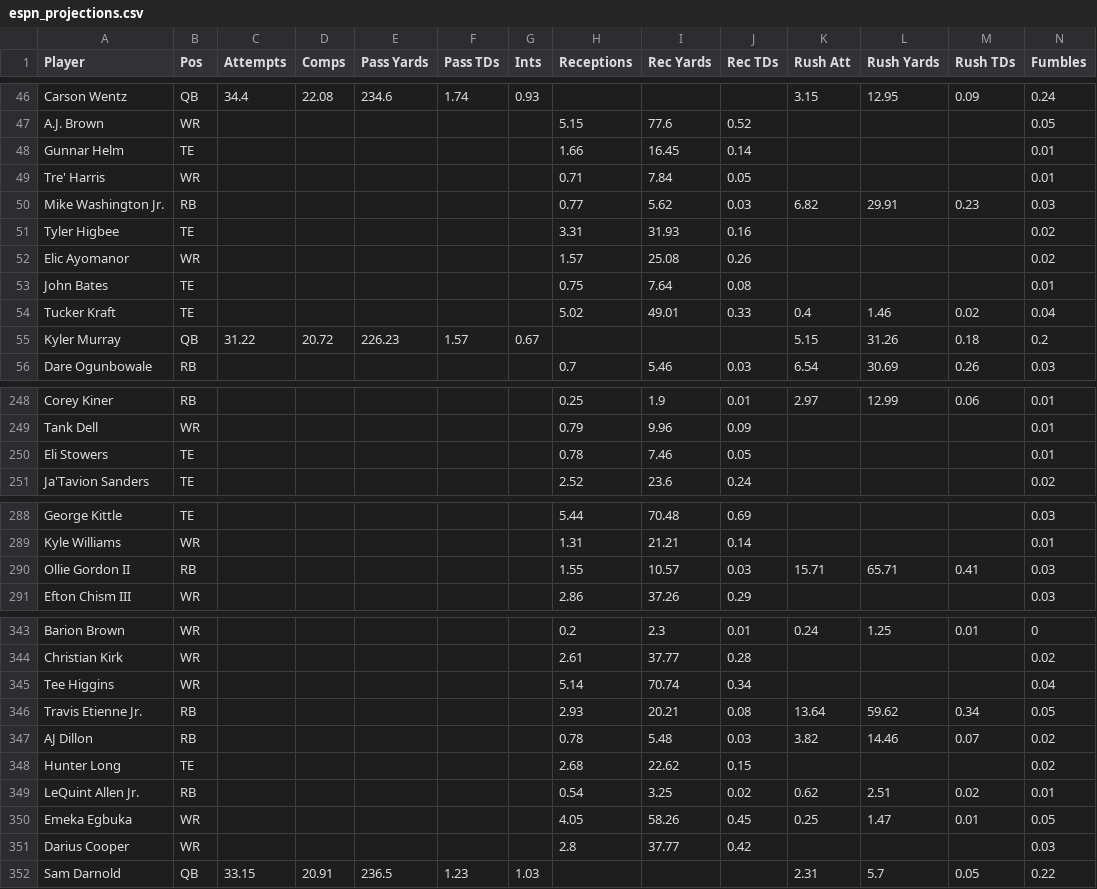
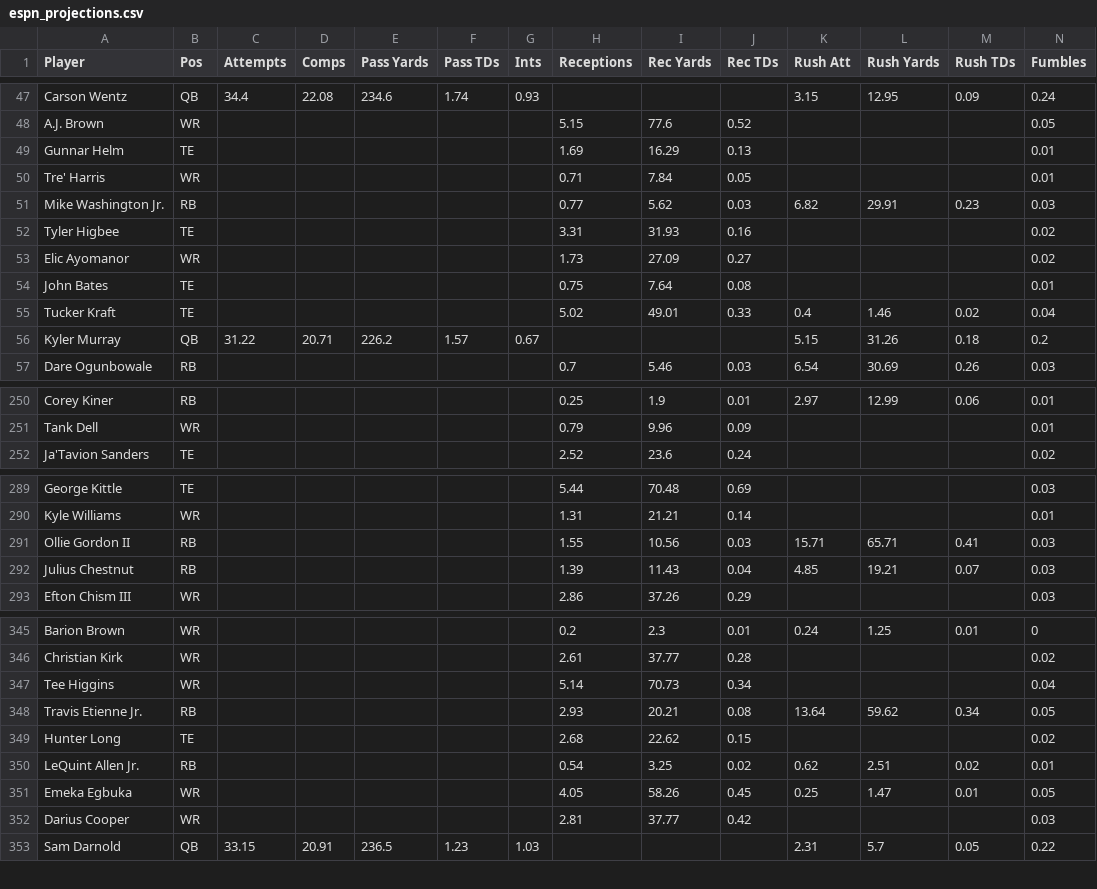
Before and after one commit to Louieza23/wwo_data, a CSV file: espn_projections.csv, drawn as a sheet; only a part is shown, gaps mark what is left out; the diff covers the shown part only.

```diff
--- a/espn_projections.csv
+++ b/espn_projections.csv
@@ -47,3 +48,3 @@ Carson Wentz,QB,34.4,22.08,234.6,1.74,0.93,,,,3.15,12.95,0.09,0.24
 A.J. Brown,WR,,,,,,5.15,77.6,0.52,,,,0.05
-Gunnar Helm,TE,,,,,,1.66,16.45,0.14,,,,0.01
+Gunnar Helm,TE,,,,,,1.69,16.29,0.13,,,,0.01
 Tre' Harris,WR,,,,,,0.71,7.84,0.05,,,,0.01
@@ -51,6 +52,6 @@ Mike Washington Jr.,RB,,,,,,0.77,5.62,0.03,6.82,29.91,0.23,0.03
 Tyler Higbee,TE,,,,,,3.31,31.93,0.16,,,,0.02
-Elic Ayomanor,WR,,,,,,1.57,25.08,0.26,,,,0.02
+Elic Ayomanor,WR,,,,,,1.73,27.09,0.27,,,,0.02
 John Bates,TE,,,,,,0.75,7.64,0.08,,,,0.01
 Tucker Kraft,TE,,,,,,5.02,49.01,0.33,0.4,1.46,0.02,0.04
-Kyler Murray,QB,31.22,20.72,226.23,1.57,0.67,,,,5.15,31.26,0.18,0.2
+Kyler Murray,QB,31.22,20.71,226.2,1.57,0.67,,,,5.15,31.26,0.18,0.2
 Dare Ogunbowale,RB,,,,,,0.7,5.46,0.03,6.54,30.69,0.26,0.03
@@ -249,3 +251,2 @@ Corey Kiner,RB,,,,,,0.25,1.9,0.01,2.97,12.99,0.06,0.01
 Tank Dell,WR,,,,,,0.79,9.96,0.09,,,,0.01
-Eli Stowers,TE,,,,,,0.78,7.46,0.05,,,,0.01
 Ja'Tavion Sanders,TE,,,,,,2.52,23.6,0.24,,,,0.02
@@ -289,3 +290,4 @@ George Kittle,TE,,,,,,5.44,70.48,0.69,,,,0.03
 Kyle Williams,WR,,,,,,1.31,21.21,0.14,,,,0.01
-Ollie Gordon II,RB,,,,,,1.55,10.57,0.03,15.71,65.71,0.41,0.03
+Ollie Gordon II,RB,,,,,,1.55,10.56,0.03,15.71,65.71,0.41,0.03
+Julius Chestnut,RB,,,,,,1.39,11.43,0.04,4.85,19.21,0.07,0.03
 Efton Chism III,WR,,,,,,2.86,37.26,0.29,,,,0.03
@@ -344,5 +346,4 @@ Barion Brown,WR,,,,,,0.2,2.3,0.01,0.24,1.25,0.01,0
 Christian Kirk,WR,,,,,,2.61,37.77,0.28,,,,0.02
-Tee Higgins,WR,,,,,,5.14,70.74,0.34,,,,0.04
+Tee Higgins,WR,,,,,,5.14,70.73,0.34,,,,0.04
 Travis Etienne Jr.,RB,,,,,,2.93,20.21,0.08,13.64,59.62,0.34,0.05
-AJ Dillon,RB,,,,,,0.78,5.48,0.03,3.82,14.46,0.07,0.02
 Hunter Long,TE,,,,,,2.68,22.62,0.15,,,,0.02
@@ -350,3 +351,3 @@ LeQuint Allen Jr.,RB,,,,,,0.54,3.25,0.02,0.62,2.51,0.02,0.01
 Emeka Egbuka,WR,,,,,,4.05,58.26,0.45,0.25,1.47,0.01,0.05
-Darius Cooper,WR,,,,,,2.8,37.77,0.42,,,,0.03
+Darius Cooper,WR,,,,,,2.81,37.77,0.42,,,,0.03
 Sam Darnold,QB,33.15,20.91,236.5,1.23,1.03,,,,2.31,5.7,0.05,0.22
```
Also changed, not shown: 2 added rows and 82 edited cells elsewhere in this file, 1 other file.
